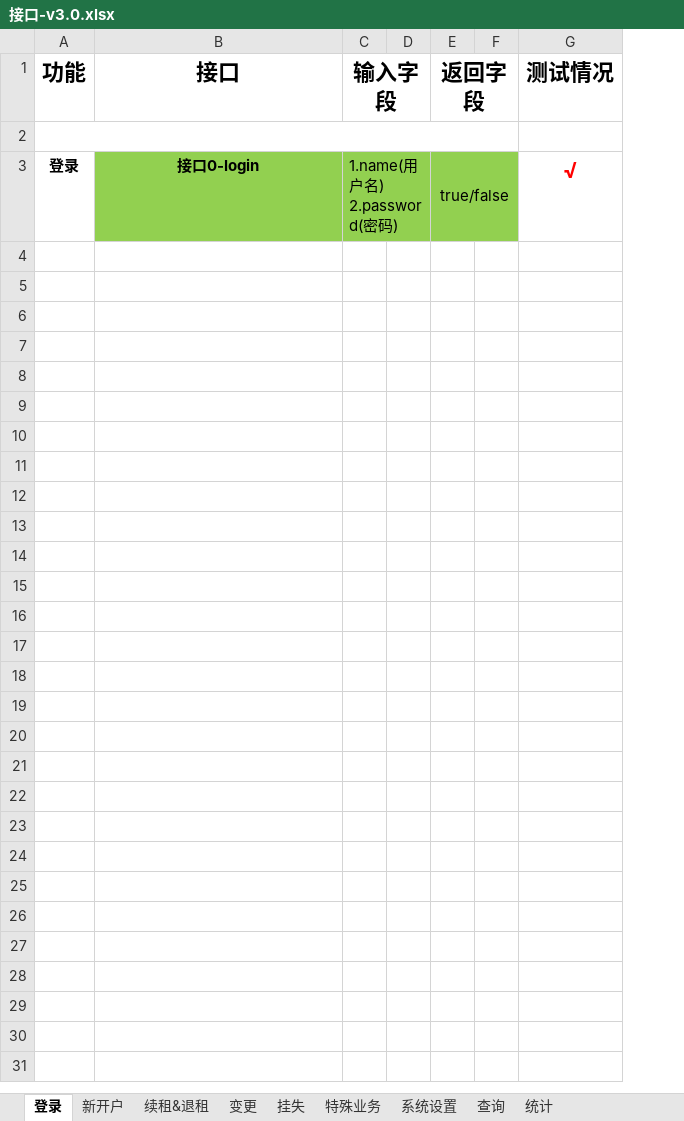
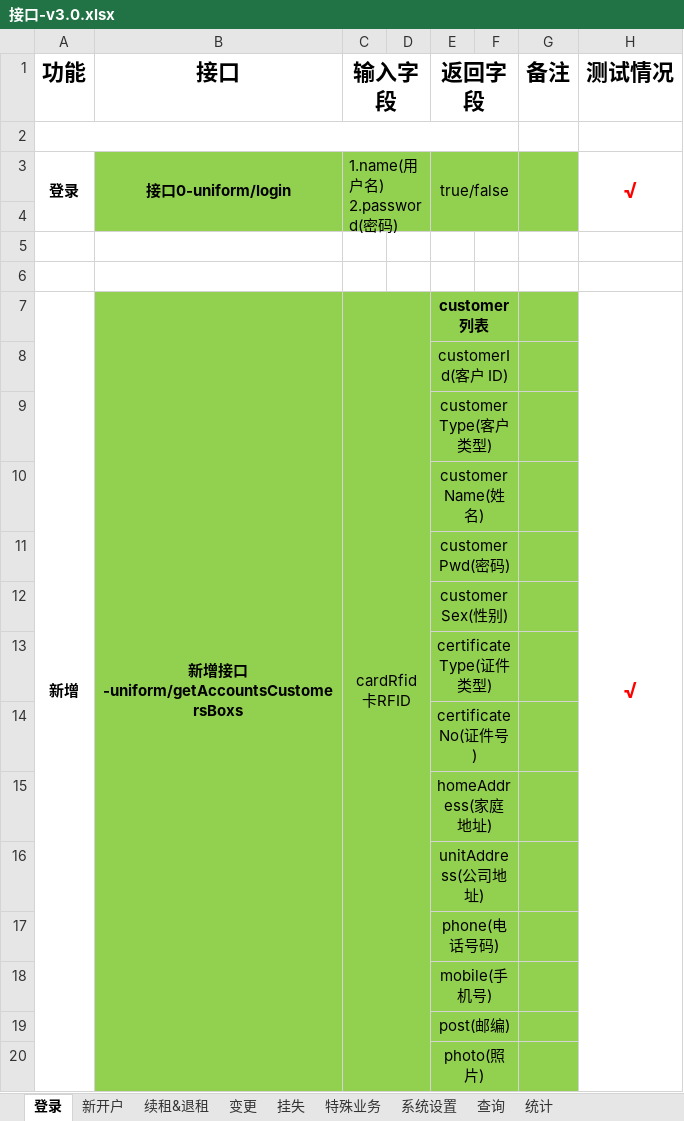
Before and after one commit to HHHuanzhYYY/Safe, an Excel workbook: safe-box-doc/接口-v3.0.xlsx, sheet 登录, drawn as a sheet; only a part is shown; values as stored, in another font and other column widths than the file's, no borders; the diff covers the shown part only; the diff names each change by its address in the sheet, - before the commit and + after, or states it on an @@ line.

```diff
--- a/safe-box-doc/接口-v3.0.xlsx (sheet 登录)
+++ b/safe-box-doc/接口-v3.0.xlsx (sheet 登录)
+column G (备注), empty
+A3:A4 merged
-B3 (接口): 接口0-login
+B3 (接口): 接口0-uniform/login
+B3:B4 merged
+H3:H4 merged
+row 4: (empty)
+row 5: (empty)
+row 6: (empty)
+row 7: 新增 | 新增接口-uniform/getAccountsCustomersBoxs | cardRfid 卡RFID |  | customer列表 |  |  | √
+row 8:  |  |  |  | customerId(客户 ID)
+row 9:  |  |  |  | customerType(客户类型)
+row 10:  |  |  |  | customerName(姓名)
+row 11:  |  |  |  | customerPwd(密码)
+row 12:  |  |  |  | customerSex(性别)
+row 13:  |  |  |  | certificateType(证件类型)
+row 14:  |  |  |  | certificateNo(证件号)
+row 15:  |  |  |  | homeAddress(家庭地址)
+row 16:  |  |  |  | unitAddress(公司地址)
+row 17:  |  |  |  | phone(电话号码)
+row 18:  |  |  |  | mobile(手机号)
+row 19:  |  |  |  | post(邮编)
+row 20:  |  |  |  | photo(照片)
```
Also changed, not shown: 27 added rows elsewhere in this sheet, sheet 新开户, sheet 系统设置, sheet 变更, sheet 挂失, sheet 续租&退租, sheet 特殊业务, 10 other files.
